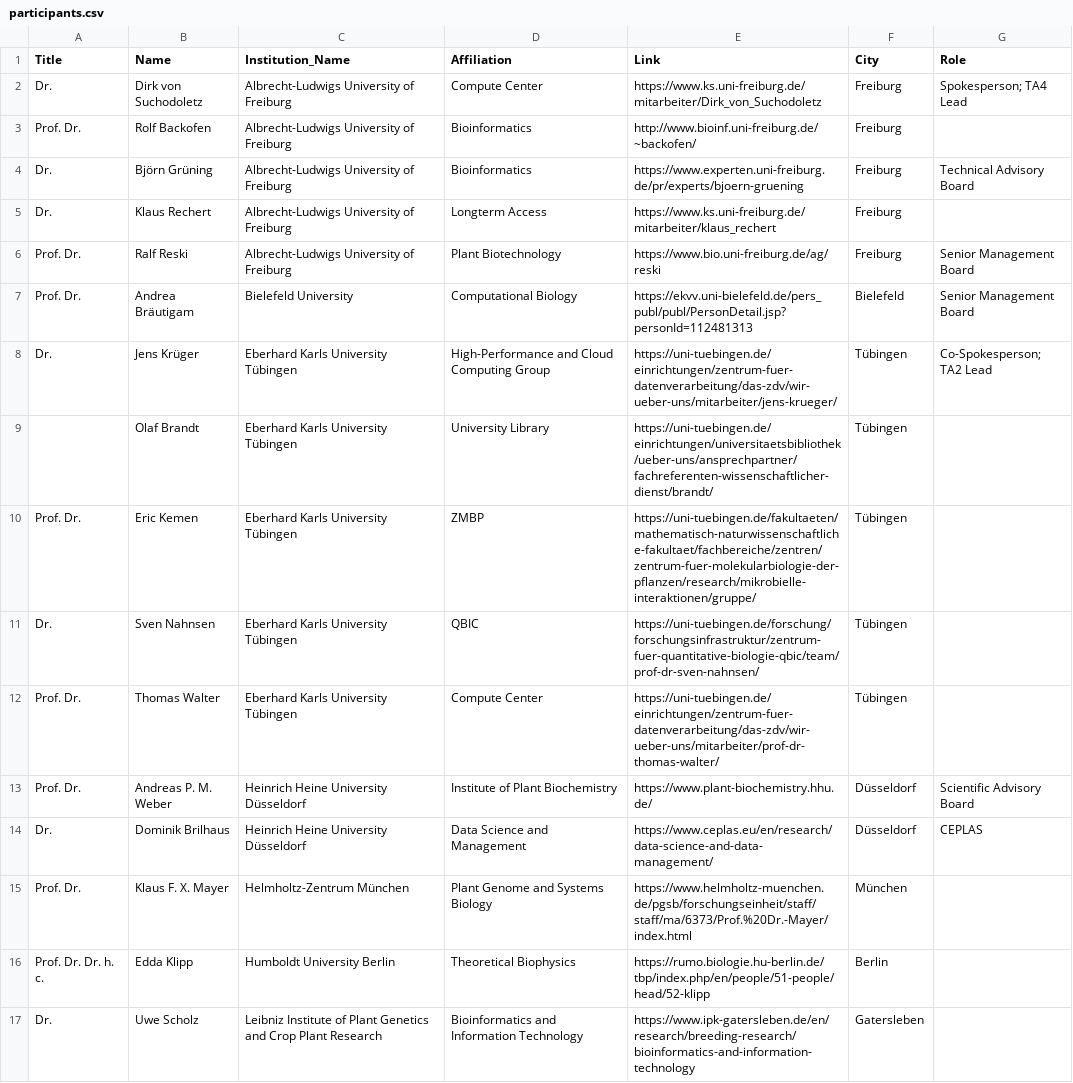
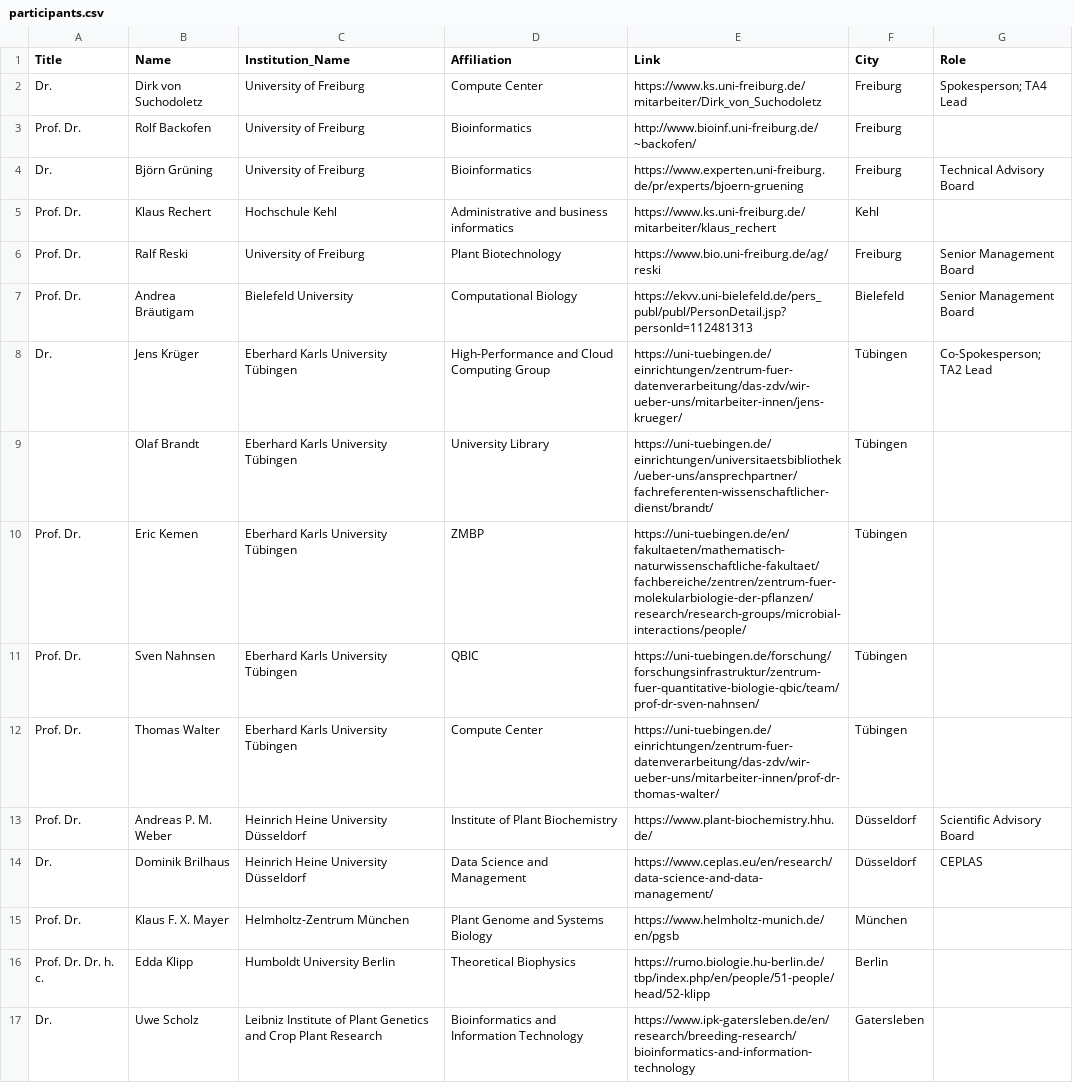
Before and after one commit to nfdi4plants/nfdi4plants.github.io, a CSV file: src/assets/data/participants.csv, drawn as a sheet; only a part is shown; the diff covers the shown part only.

Commit message:
updated participants, institutions, projects

```diff
--- a/src/assets/data/participants.csv
+++ b/src/assets/data/participants.csv
@@ -1,16 +1,16 @@
 Title,Name,Institution_Name,Affiliation,Link,City,Role
-Dr.,Dirk von Suchodoletz,Albrecht-Ludwigs University of Freiburg,Compute Center,https://www.ks.uni-freiburg.de/mitarbeiter/Dirk_von_Suchodoletz,Freiburg,Spokesperson; TA4 Lead
-Prof. Dr.,Rolf Backofen,Albrecht-Ludwigs University of Freiburg,Bioinformatics,http://www.bioinf.uni-freiburg.de/~backofen/,Freiburg,
-Dr.,Björn Grüning,Albrecht-Ludwigs University of Freiburg,Bioinformatics,https://www.experten.uni-freiburg.de/pr/experts/bjoern-gruening,Freiburg,Technical Advisory Board
-Dr.,Klaus Rechert,Albrecht-Ludwigs University of Freiburg,Longterm Access,https://www.ks.uni-freiburg.de/mitarbeiter/klaus_rechert,Freiburg,
-Prof. Dr.,Ralf Reski,Albrecht-Ludwigs University of Freiburg,Plant Biotechnology,https://www.bio.uni-freiburg.de/ag/reski,Freiburg,Senior Management Board
+Dr.,Dirk von Suchodoletz,University of Freiburg,Compute Center,https://www.ks.uni-freiburg.de/mitarbeiter/Dirk_von_Suchodoletz,Freiburg,Spokesperson; TA4 Lead
+Prof. Dr.,Rolf Backofen,University of Freiburg,Bioinformatics,http://www.bioinf.uni-freiburg.de/~backofen/,Freiburg,
+Dr.,Björn Grüning,University of Freiburg,Bioinformatics,https://www.experten.uni-freiburg.de/pr/experts/bjoern-gruening,Freiburg,Technical Advisory Board
+Prof. Dr.,Klaus Rechert,Hochschule Kehl,Administrative and business informatics,https://www.ks.uni-freiburg.de/mitarbeiter/klaus_rechert,Kehl,
+Prof. Dr.,Ralf Reski,University of Freiburg,Plant Biotechnology,https://www.bio.uni-freiburg.de/ag/reski,Freiburg,Senior Management Board
 Prof. Dr.,Andrea Bräutigam,Bielefeld University,Computational Biology,https://ekvv.uni-bielefeld.de/pers_publ/publ/PersonDetail.jsp?personId=112481313,Bielefeld,Senior Management Board
-Dr.,Jens Krüger,Eberhard Karls University Tübingen,High-Performance and Cloud Computing Group,https://uni-tuebingen.de/einrichtungen/zentrum-fuer-datenverarbeitung/das-zdv/wir-ueber-uns/mitarbeiter/jens-krueger/,Tübingen,Co-Spokesperson; TA2 Lead
+Dr.,Jens Krüger,Eberhard Karls University Tübingen,High-Performance and Cloud Computing Group,https://uni-tuebingen.de/einrichtungen/zentrum-fuer-datenverarbeitung/das-zdv/wir-ueber-uns/mitarbeiter-innen/jens-krueger/,Tübingen,Co-Spokesperson; TA2 Lead
 ,Olaf Brandt,Eberhard Karls University Tübingen,University Library,https://uni-tuebingen.de/einrichtungen/universitaetsbibliothek/ueber-uns/ansprechpartner/fachreferenten-wissenschaftlicher-dienst/brandt/,Tübingen,
-Prof. Dr.,Eric Kemen,Eberhard Karls University Tübingen,ZMBP,https://uni-tuebingen.de/fakultaeten/mathematisch-naturwissenschaftliche-fakultaet/fachbereiche/zentren/zentrum-fuer-molekularbiologie-der-pflanzen/research/mikrobielle-interaktionen/gruppe/,Tübingen,
-Dr.,Sven Nahnsen,Eberhard Karls University Tübingen,QBIC,https://uni-tuebingen.de/forschung/forschungsinfrastruktur/zentrum-fuer-quantitative-biologie-qbic/team/prof-dr-sven-nahnsen/,Tübingen,
-Prof. Dr.,Thomas Walter,Eberhard Karls University Tübingen,Compute Center,https://uni-tuebingen.de/einrichtungen/zentrum-fuer-datenverarbeitung/das-zdv/wir-ueber-uns/mitarbeiter/prof-dr-thomas-walter/,Tübingen,
+Prof. Dr.,Eric Kemen,Eberhard Karls University Tübingen,ZMBP,https://uni-tuebingen.de/en/fakultaeten/mathematisch-naturwissenschaftliche-fakultaet/fachbereiche/zentren/zentrum-fuer-molekularbiologie-der-pflanzen/research/research-groups/microbial-interactions/people/,Tübingen,
+Prof. Dr.,Sven Nahnsen,Eberhard Karls University Tübingen,QBIC,https://uni-tuebingen.de/forschung/forschungsinfrastruktur/zentrum-fuer-quantitative-biologie-qbic/team/prof-dr-sven-nahnsen/,Tübingen,
+Prof. Dr.,Thomas Walter,Eberhard Karls University Tübingen,Compute Center,https://uni-tuebingen.de/einrichtungen/zentrum-fuer-datenverarbeitung/das-zdv/wir-ueber-uns/mitarbeiter-innen/prof-dr-thomas-walter/,Tübingen,
 Prof. Dr.,Andreas P. M. Weber,Heinrich Heine University Düsseldorf,Institute of Plant Biochemistry,https://www.plant-biochemistry.hhu.de/,Düsseldorf,Scientific Advisory Board
 Dr.,Dominik Brilhaus,Heinrich Heine University Düsseldorf,Data Science and Management,https://www.ceplas.eu/en/research/data-science-and-data-management/,Düsseldorf,CEPLAS
-Prof. Dr.,Klaus F. X. Mayer,Helmholtz-Zentrum München,Plant Genome and Systems Biology,https://www.helmholtz-muenchen.de/pgsb/forschungseinheit/staff/staff/ma/6373/Prof.%20Dr.-Mayer/index.html,München,
+Prof. Dr.,Klaus F. X. Mayer,Helmholtz-Zentrum München,Plant Genome and Systems Biology,https://www.helmholtz-munich.de/en/pgsb,München,
 Prof. Dr. Dr. h. c. ,Edda Klipp,Humboldt University Berlin,Theoretical Biophysics,https://rumo.biologie.hu-berlin.de/tbp/index.php/en/people/51-people/head/52-klipp,Berlin,
```
Also changed, not shown: 5 edited cells elsewhere in this file, src/assets/data/institutions.csv, src/assets/data/projects.csv.
